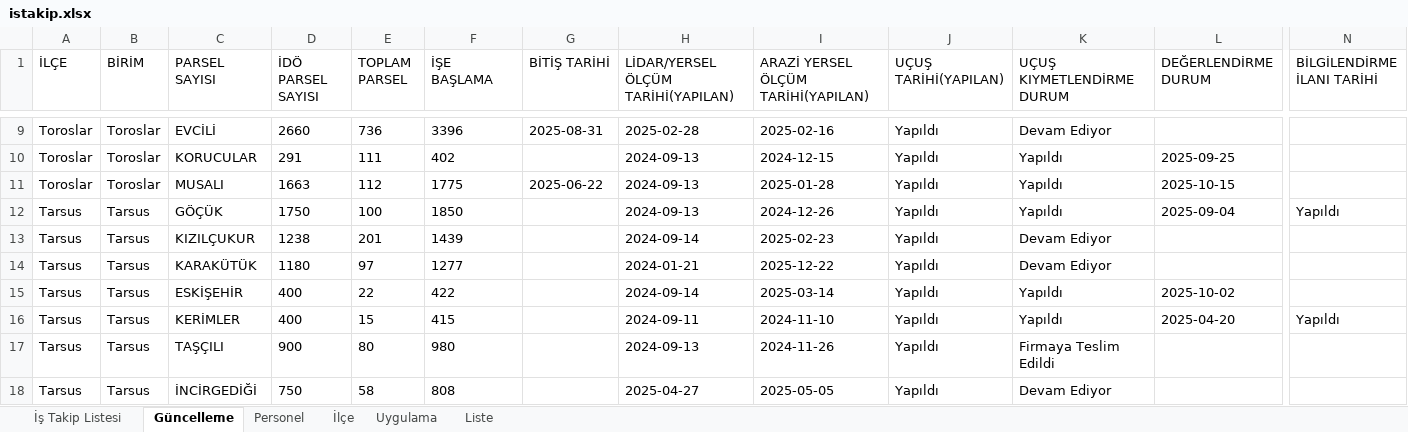
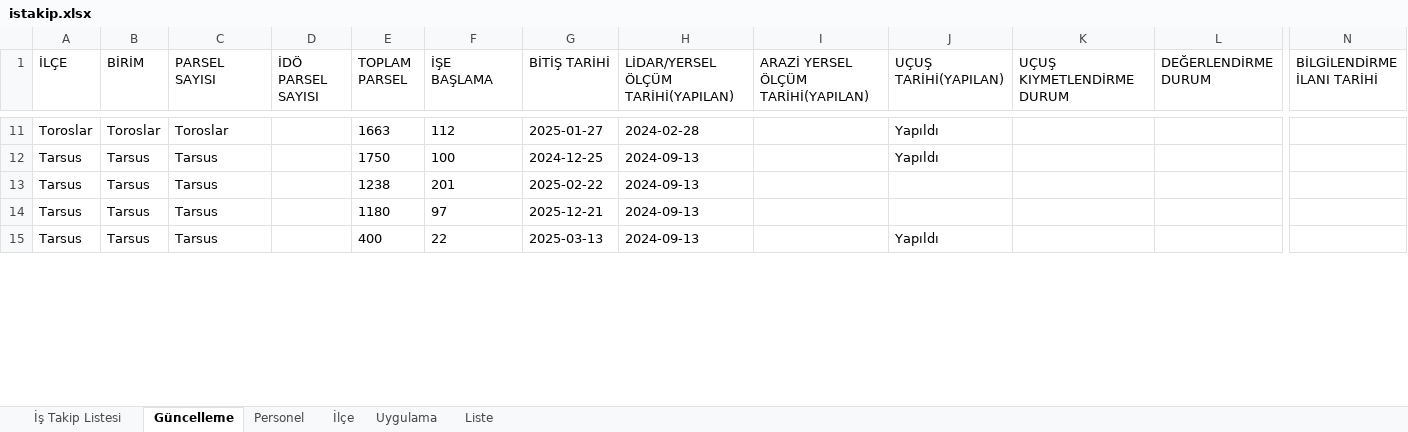
Before and after one commit to gokhangeo/mersinistakip, an Excel workbook: istakip.xlsx, sheet Güncelleme, drawn as a sheet; only a part is shown, gaps mark what is left out; values as stored, in another font and other column widths than the file's, no borders; removed rows and columns are numbered as before the commit, all else as after; rows hold the shown columns only; the diff covers the shown part only; the diff names each change by its address in the sheet, - before the commit and + after, or states it on an @@ line.

Commit message:
İş Takip Güncellemesi - 07.11.2025 00:51:04

```diff
--- a/istakip.xlsx (sheet Güncelleme)
+++ b/istakip.xlsx (sheet Güncelleme)
-C11 (PARSEL SAYISI): EVCİLİ
+C11 (PARSEL SAYISI): Toroslar
-D11 (İDÖ PARSEL SAYISI): 2660
+D11 (İDÖ PARSEL SAYISI): (empty)
-E11 (TOPLAM PARSEL): 736
+E11 (TOPLAM PARSEL): 1663
-F11 (İŞE BAŞLAMA): 3396
+F11 (İŞE BAŞLAMA): 112
-G11 (BİTİŞ TARİHİ): 2025-08-31
+G11 (BİTİŞ TARİHİ): 2025-01-27
-H11: 2025-02-28
+H11: 2024-02-28
-I11: 2025-02-16
+I11: (empty)
-K11 (UÇUŞ KIYMETLENDİRME DURUM): Devam Ediyor
+K11 (UÇUŞ KIYMETLENDİRME DURUM): (empty)
-row 10: Toroslar | Toroslar | KORUCULAR | 291 | 111 | 402 |  | 2024-09-13 | 2024-12-15 | Yapıldı | Yapıldı | 2025-09-25
-row 11: Toroslar | Toroslar | MUSALI | 1663 | 112 | 1775 | 2025-06-22 | 2024-09-13 | 2025-01-28 | Yapıldı | Yapıldı | 2025-10-15
-row 12: Tarsus | Tarsus | GÖÇÜK | 1750 | 100 | 1850 |  | 2024-09-13 | 2024-12-26 | Yapıldı | Yapıldı | 2025-09-04 | Yapıldı
-C12 (PARSEL SAYISI): KIZILÇUKUR
+C12 (PARSEL SAYISI): Tarsus
-D12 (İDÖ PARSEL SAYISI): 1238
+D12 (İDÖ PARSEL SAYISI): (empty)
-E12 (TOPLAM PARSEL): 201
+E12 (TOPLAM PARSEL): 1750
-F12 (İŞE BAŞLAMA): 1439
+F12 (İŞE BAŞLAMA): 100
-G12 (BİTİŞ TARİHİ): (empty)
+G12 (BİTİŞ TARİHİ): 2024-12-25
-H12: 2024-09-14
+H12: 2024-09-13
-I12: 2025-02-23
+I12: (empty)
-K12 (UÇUŞ KIYMETLENDİRME DURUM): Devam Ediyor
+K12 (UÇUŞ KIYMETLENDİRME DURUM): (empty)
-row 14: Tarsus | Tarsus | KARAKÜTÜK | 1180 | 97 | 1277 |  | 2024-01-21 | 2025-12-22 | Yapıldı | Devam Ediyor
-row 15: Tarsus | Tarsus | ESKİŞEHİR | 400 | 22 | 422 |  | 2024-09-14 | 2025-03-14 | Yapıldı | Yapıldı | 2025-10-02
-row 16: Tarsus | Tarsus | KERİMLER | 400 | 15 | 415 |  | 2024-09-11 | 2024-11-10 | Yapıldı | Yapıldı | 2025-04-20 | Yapıldı
+row 13: Tarsus | Tarsus | Tarsus |  | 1238 | 201 | 2025-02-22 | 2024-09-13
+row 14: Tarsus | Tarsus | Tarsus |  | 1180 | 97 | 2025-12-21 | 2024-09-13
-C15 (PARSEL SAYISI): TAŞÇILI
+C15 (PARSEL SAYISI): Tarsus
-D15 (İDÖ PARSEL SAYISI): 900
+D15 (İDÖ PARSEL SAYISI): (empty)
-E15 (TOPLAM PARSEL): 80
+E15 (TOPLAM PARSEL): 400
-F15 (İŞE BAŞLAMA): 980
+F15 (İŞE BAŞLAMA): 22
-G15 (BİTİŞ TARİHİ): (empty)
+G15 (BİTİŞ TARİHİ): 2025-03-13
-I15: 2024-11-26
+I15: (empty)
-K15 (UÇUŞ KIYMETLENDİRME DURUM): Firmaya Teslim Edildi
+K15 (UÇUŞ KIYMETLENDİRME DURUM): (empty)
-row 18: Tarsus | Tarsus | İNCİRGEDİĞİ | 750 | 58 | 808 |  | 2025-04-27 | 2025-05-05 | Yapıldı | Devam Ediyor
```
Also changed, not shown: 18 added rows, 13 removed rows and 36 edited cells elsewhere in this sheet, sheet İş Takip Listesi.
